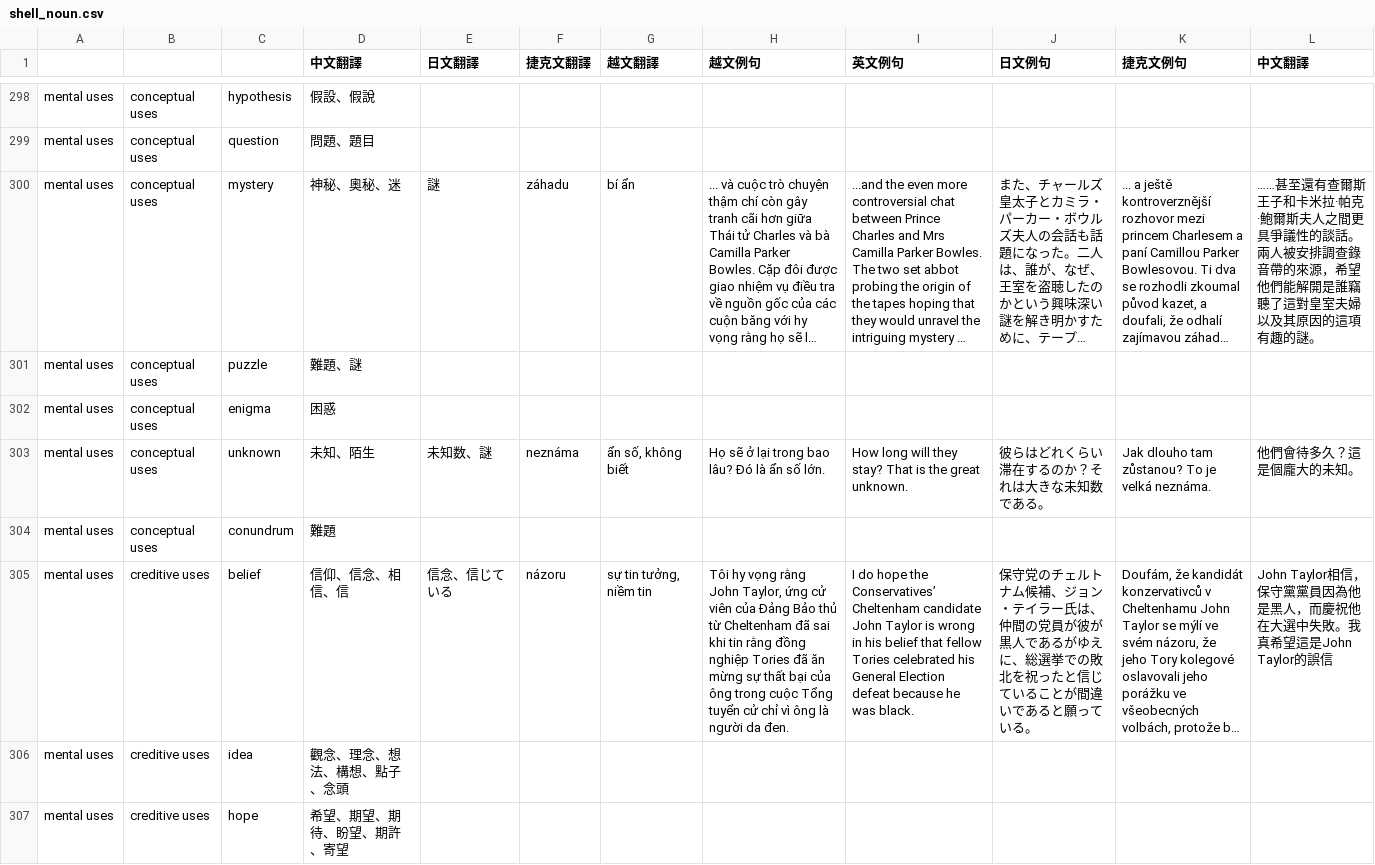
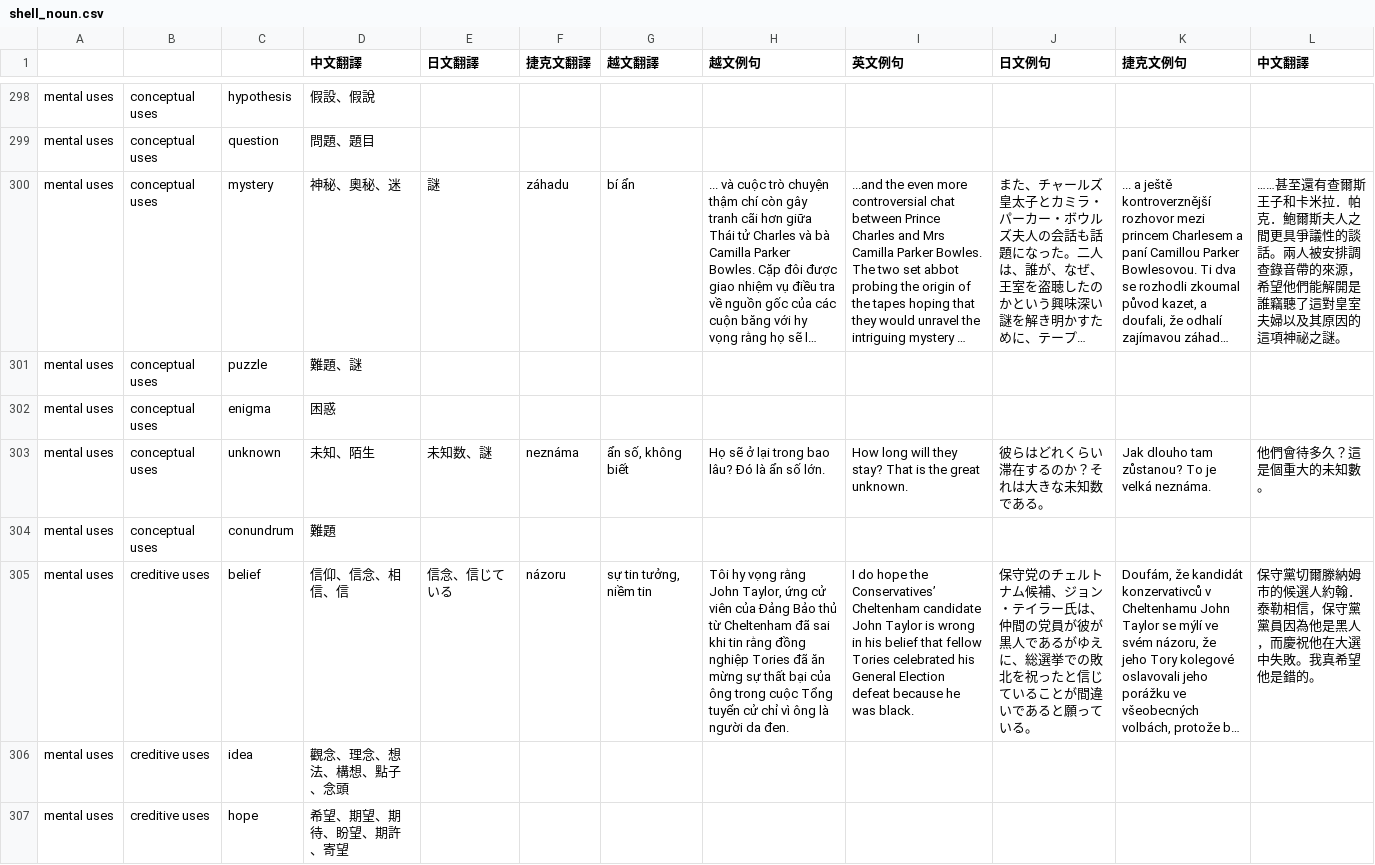
Before and after one commit to NCCU-Eng/Shell-Nouns-Study, a CSV file: corpus/shell_noun.csv, drawn as a sheet; only a part is shown, gaps mark what is left out; long unchanged cells end in …; the diff covers the shown part only; the diff names each change by its address in the sheet, - before the commit and + after, or states it on an @@ line.

Commit message:
update corpus

```diff
--- a/corpus/shell_noun.csv
+++ b/corpus/shell_noun.csv
-L300 (中文翻譯): …和卡米拉·帕克·鮑爾斯夫人之間更具爭議性的談話。兩人被安排調查錄音帶的來源，希望他們能解開是誰竊聽了這對皇室夫婦以及其原因的這項有趣的謎。
+L300 (中文翻譯): …和卡米拉．帕克．鮑爾斯夫人之間更具爭議性的談話。兩人被安排調查錄音帶的來源，希望他們能解開是誰竊聽了這對皇室夫婦以及其原因的這項神祕之謎。
-L303 (中文翻譯): 他們會待多久？這是個龐大的未知。
+L303 (中文翻譯): 他們會待多久？這是個重大的未知數。
-L305 (中文翻譯): John Taylor相信，保守黨黨員因為他是黑人，而慶祝他在大選中失敗。我真希望這是John Taylor的誤信
+L305 (中文翻譯): 保守黨切爾滕納姆市的候選人約翰．泰勒相信，保守黨黨員因為他是黑人，而慶祝他在大選中失敗。我真希望他是錯的。
```
Also changed, not shown: 86 edited cells elsewhere in this file, 2 other files.
